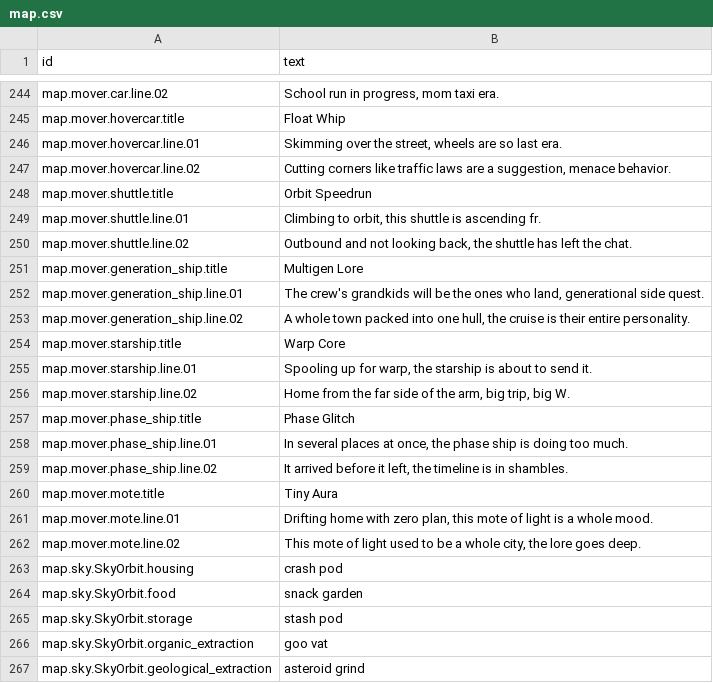
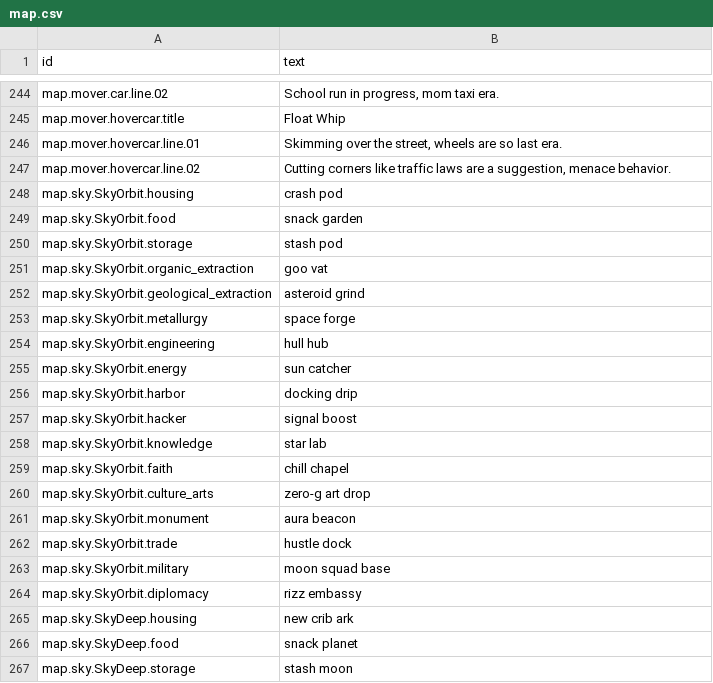
Before and after one commit to espresso20/ageforge, a CSV file: words/vibe/map.csv, drawn as a sheet; only a part is shown, gaps mark what is left out; the shorter side is filled out with more unchanged rows.

Commit message:
feat(map): ships out, blinking stations in (#378)

```diff
--- a/words/vibe/map.csv
+++ b/words/vibe/map.csv
@@ -247,17 +247,2 @@ map.mover.hovercar.line.01,"Skimming over the street, wheels are so last era."
 map.mover.hovercar.line.02,"Cutting corners like traffic laws are a suggestion, menace behavior."
-map.mover.shuttle.title,Orbit Speedrun
-map.mover.shuttle.line.01,"Climbing to orbit, this shuttle is ascending fr."
-map.mover.shuttle.line.02,"Outbound and not looking back, the shuttle has left the chat."
-map.mover.generation_ship.title,Multigen Lore
-map.mover.generation_ship.line.01,"The crew's grandkids will be the ones who land, generational side quest."
-map.mover.generation_ship.line.02,"A whole town packed into one hull, the cruise is their entire personality."
-map.mover.starship.title,Warp Core
-map.mover.starship.line.01,"Spooling up for warp, the starship is about to send it."
-map.mover.starship.line.02,"Home from the far side of the arm, big trip, big W."
-map.mover.phase_ship.title,Phase Glitch
-map.mover.phase_ship.line.01,"In several places at once, the phase ship is doing too much."
-map.mover.phase_ship.line.02,"It arrived before it left, the timeline is in shambles."
-map.mover.mote.title,Tiny Aura
-map.mover.mote.line.01,"Drifting home with zero plan, this mote of light is a whole mood."
-map.mover.mote.line.02,"This mote of light used to be a whole city, the lore goes deep."
 map.sky.SkyOrbit.housing,crash pod
```
Also changed, not shown: 18 other files.
